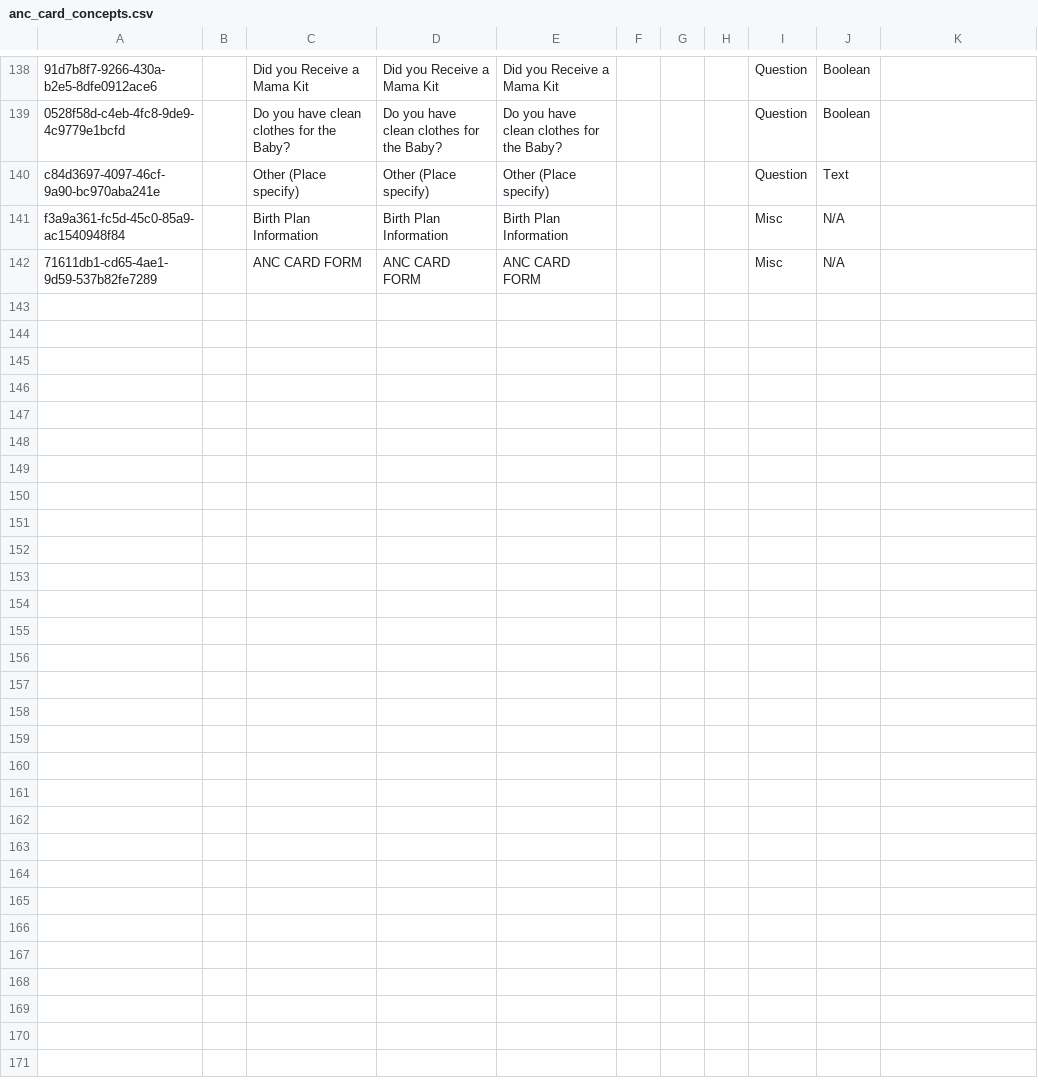
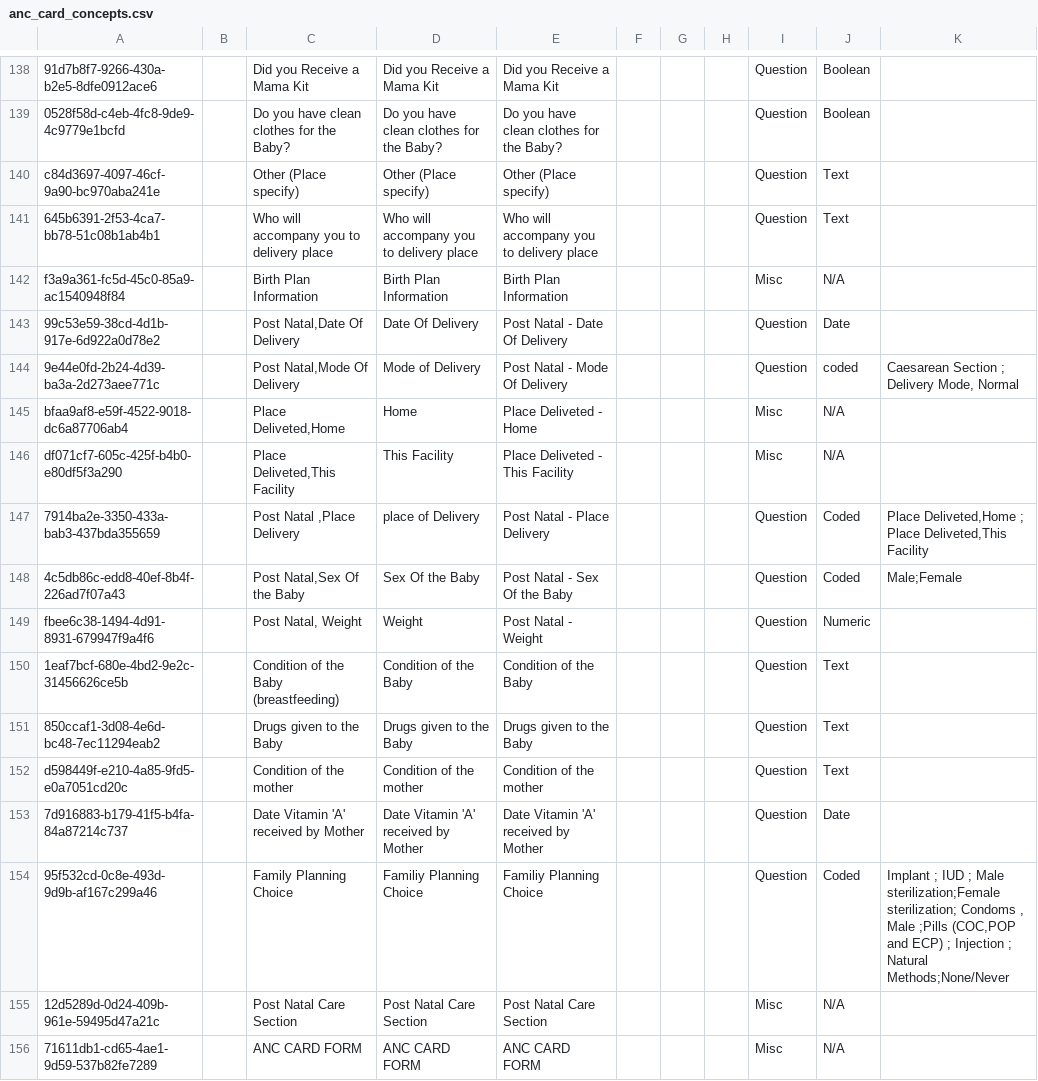
Before and after one commit to IntelliSOFT-Consulting/kspras_metadata, a CSV file: configuration/concepts/anc_card_concepts.csv, drawn as a sheet; only a part is shown, gaps mark what is left out; the diff names each change by its address in the sheet, - before the commit and + after, or states it on an @@ line.

Commit message:
Added missing fields in anc card

```diff
--- a/configuration/concepts/anc_card_concepts.csv
+++ b/configuration/concepts/anc_card_concepts.csv
+row 141: 645b6391-2f53-4ca7-bb78-51c08b1ab4b1 |  | Who will accompany you to delivery place | Who will accompany you to delivery place | Who will accompany you to delivery place |  |  |  | Question | Text
+row 143: 99c53e59-38cd-4d1b-917e-6d922a0d78e2 |  | Post Natal,Date Of Delivery | Date Of Delivery | Post Natal - Date Of Delivery |  |  |  | Question | Date
+row 144: 9e44e0fd-2b24-4d39-ba3a-2d273aee771c |  | Post Natal,Mode Of Delivery | Mode of Delivery | Post Natal - Mode Of Delivery |  |  |  | Question | coded | Caesarean Section ; Delivery Mode, Normal
+row 145: bfaa9af8-e59f-4522-9018-dc6a87706ab4 |  | Place Deliveted,Home | Home | Place Deliveted - Home |  |  |  | Misc | N/A
+row 146: df071cf7-605c-425f-b4b0-e80df5f3a290 |  | Place Deliveted,This Facility | This Facility | Place Deliveted - This Facility |  |  |  | Misc | N/A
+row 147: 7914ba2e-3350-433a-bab3-437bda355659 |  | Post Natal ,Place Delivery | place of Delivery | Post Natal - Place Delivery |  |  |  | Question | Coded | Place Deliveted,Home ; Place Deliveted,This Facility
+row 148: 4c5db86c-edd8-40ef-8b4f-226ad7f07a43 |  | Post Natal,Sex Of the Baby | Sex Of the Baby | Post Natal - Sex Of the Baby |  |  |  | Question | Coded | Male;Female
+row 149: fbee6c38-1494-4d91-8931-679947f9a4f6 |  | Post Natal, Weight | Weight | Post Natal - Weight |  |  |  | Question | Numeric
+row 150: 1eaf7bcf-680e-4bd2-9e2c-31456626ce5b |  | Condition of the Baby (breastfeeding) | Condition of the Baby | Condition of the Baby |  |  |  | Question | Text
+row 151: 850ccaf1-3d08-4e6d-bc48-7ec11294eab2 |  | Drugs given to the Baby | Drugs given to the Baby | Drugs given to the Baby |  |  |  | Question | Text
+row 152: d598449f-e210-4a85-9fd5-e0a7051cd20c |  | Condition of the mother | Condition of the mother | Condition of the mother |  |  |  | Question | Text
+row 153: 7d916883-b179-41f5-b4fa-84a87214c737 |  | Date Vitamin 'A' received by Mother | Date Vitamin 'A' received by Mother | Date Vitamin 'A' received by Mother |  |  |  | Question | Date
+row 154: 95f532cd-0c8e-493d-9d9b-af167c299a46 |  | Family Planning Choice | Familiy Planning Choice | Familiy Planning Choice |  |  |  | Question | Coded | Implant ; IUD ; Male sterilization;Female sterilization; Condoms , Male ;Pills (COC,POP and ECP) ; Injection ; Natural Methods;None/Never
+row 155: 12d5289d-0d24-409b-961e-59495d47a21c |  | Post Natal Care Section | Post Natal Care Section | Post Natal Care Section |  |  |  | Misc | N/A
```
Also changed, not shown: configuration/concepts/anc_card_concept_set.csv.
